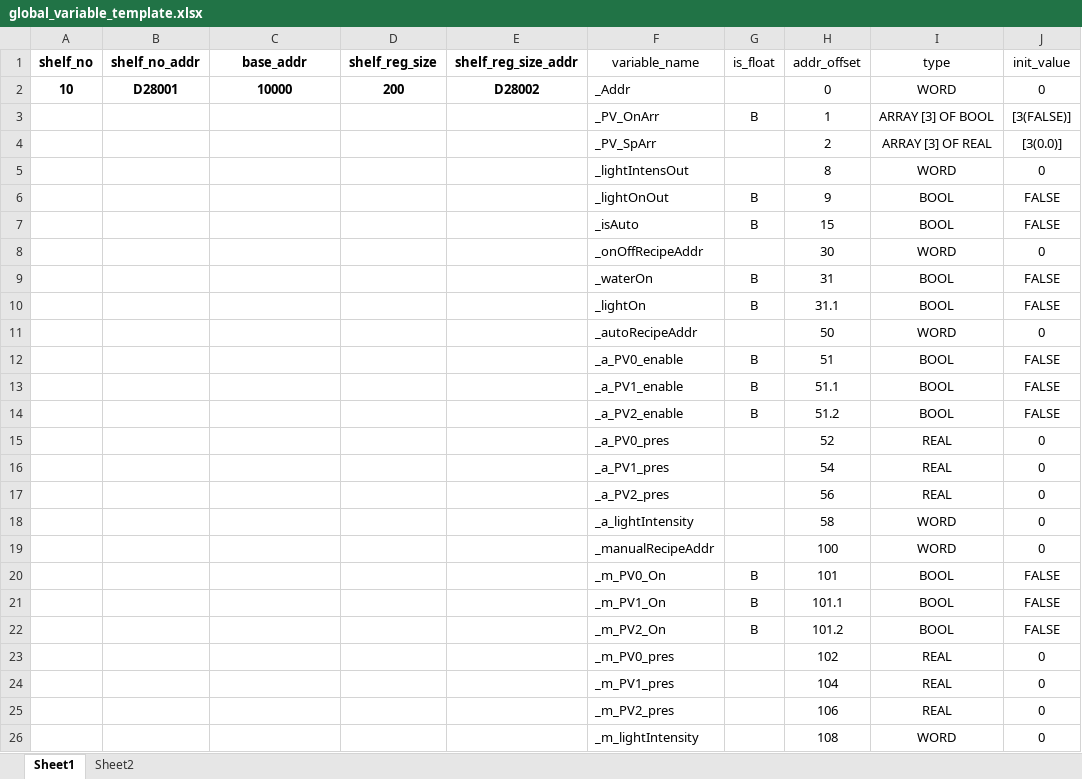
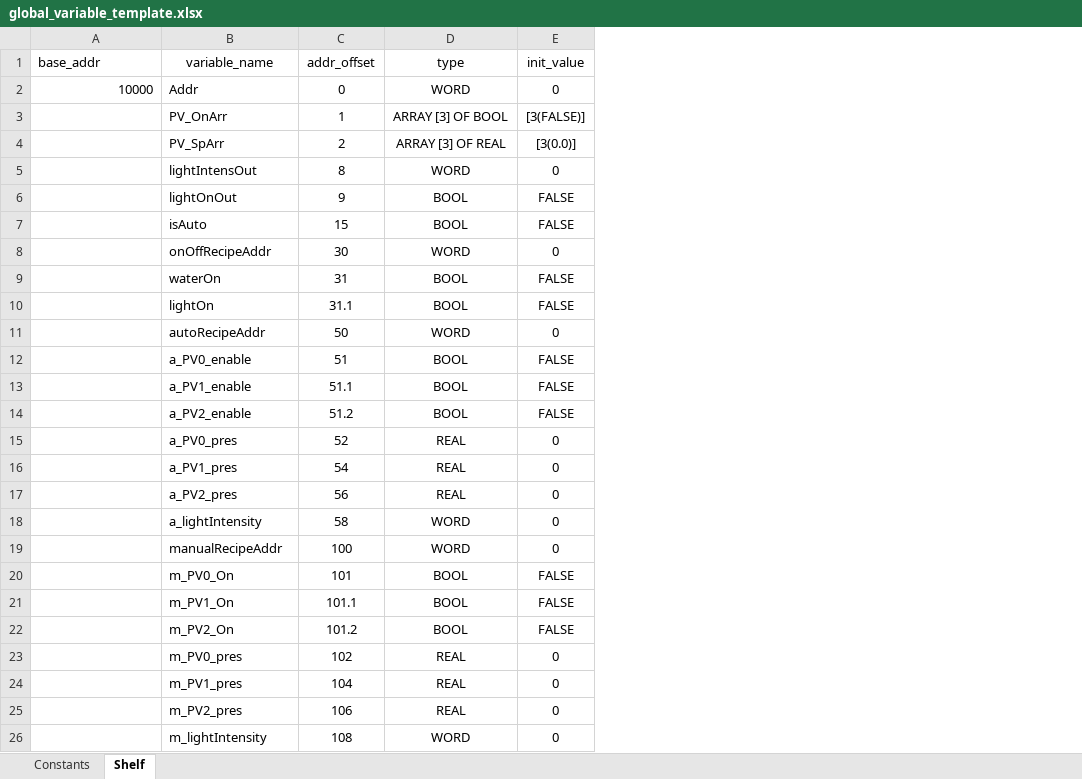
Before and after one commit to T2HOPETECHNIK/Ellemento, an Excel workbook: rack_control/plc/global_variable_template.xlsx, sheet Shelf, drawn as a sheet; only a part is shown; values as stored, in another font and other column widths than the file's, no borders; removed rows and columns are numbered as before the commit, all else as after; the diff covers the shown part only; the diff names each change by its address in the sheet, - before the commit and + after, or states it on an @@ line.

```diff
--- a/rack_control/plc/global_variable_template.xlsx (sheet Shelf)
+++ b/rack_control/plc/global_variable_template.xlsx (sheet Shelf)
-sheet tab: Sheet1
+sheet tab: Shelf
-sheet tab: Sheet2
+sheet tab: Constants
@@ sheet tab order changed: Constants | Shelf @@
-column A (shelf_no), row 2: 10
-column B (shelf_no_addr), row 2: D28001
-column D (shelf_reg_size), row 2: 200
-column E (shelf_reg_size_addr), row 2: D28002
-column G (is_float), rows 3-22: B |  |  | B | B |  | B | B |  | B | B | B |  |  |  |  |  | B | B | B
-A1:A2 bold: on
+A1:A2 bold: off
-A1 alignment: center
+A1 alignment: left
-A2 alignment: center
+A2 alignment: right
-B2 (variable_name): _Addr
+B2 (variable_name): Addr
-B3 (variable_name): _PV_OnArr
+B3 (variable_name): PV_OnArr
-B4 (variable_name): _PV_SpArr
+B4 (variable_name): PV_SpArr
-B5 (variable_name): _lightIntensOut
+B5 (variable_name): lightIntensOut
-B6 (variable_name): _lightOnOut
+B6 (variable_name): lightOnOut
-B7 (variable_name): _isAuto
+B7 (variable_name): isAuto
-B8 (variable_name): _onOffRecipeAddr
+B8 (variable_name): onOffRecipeAddr
-B9 (variable_name): _waterOn
+B9 (variable_name): waterOn
-B10 (variable_name): _lightOn
+B10 (variable_name): lightOn
-B11 (variable_name): _autoRecipeAddr
+B11 (variable_name): autoRecipeAddr
-B12 (variable_name): _a_PV0_enable
+B12 (variable_name): a_PV0_enable
-B13 (variable_name): _a_PV1_enable
+B13 (variable_name): a_PV1_enable
-B14 (variable_name): _a_PV2_enable
+B14 (variable_name): a_PV2_enable
-B15 (variable_name): _a_PV0_pres
+B15 (variable_name): a_PV0_pres
-B16 (variable_name): _a_PV1_pres
+B16 (variable_name): a_PV1_pres
-B17 (variable_name): _a_PV2_pres
+B17 (variable_name): a_PV2_pres
-B18 (variable_name): _a_lightIntensity
+B18 (variable_name): a_lightIntensity
-B19 (variable_name): _manualRecipeAddr
+B19 (variable_name): manualRecipeAddr
-B20 (variable_name): _m_PV0_On
+B20 (variable_name): m_PV0_On
-B21 (variable_name): _m_PV1_On
+B21 (variable_name): m_PV1_On
-B22 (variable_name): _m_PV2_On
+B22 (variable_name): m_PV2_On
-B23 (variable_name): _m_PV0_pres
+B23 (variable_name): m_PV0_pres
-B24 (variable_name): _m_PV1_pres
+B24 (variable_name): m_PV1_pres
-B25 (variable_name): _m_PV2_pres
+B25 (variable_name): m_PV2_pres
-B26 (variable_name): _m_lightIntensity
+B26 (variable_name): m_lightIntensity
```
Also changed, not shown: 45 added rows and 10 edited cells elsewhere in this sheet, sheet Constants, 3 other files.
